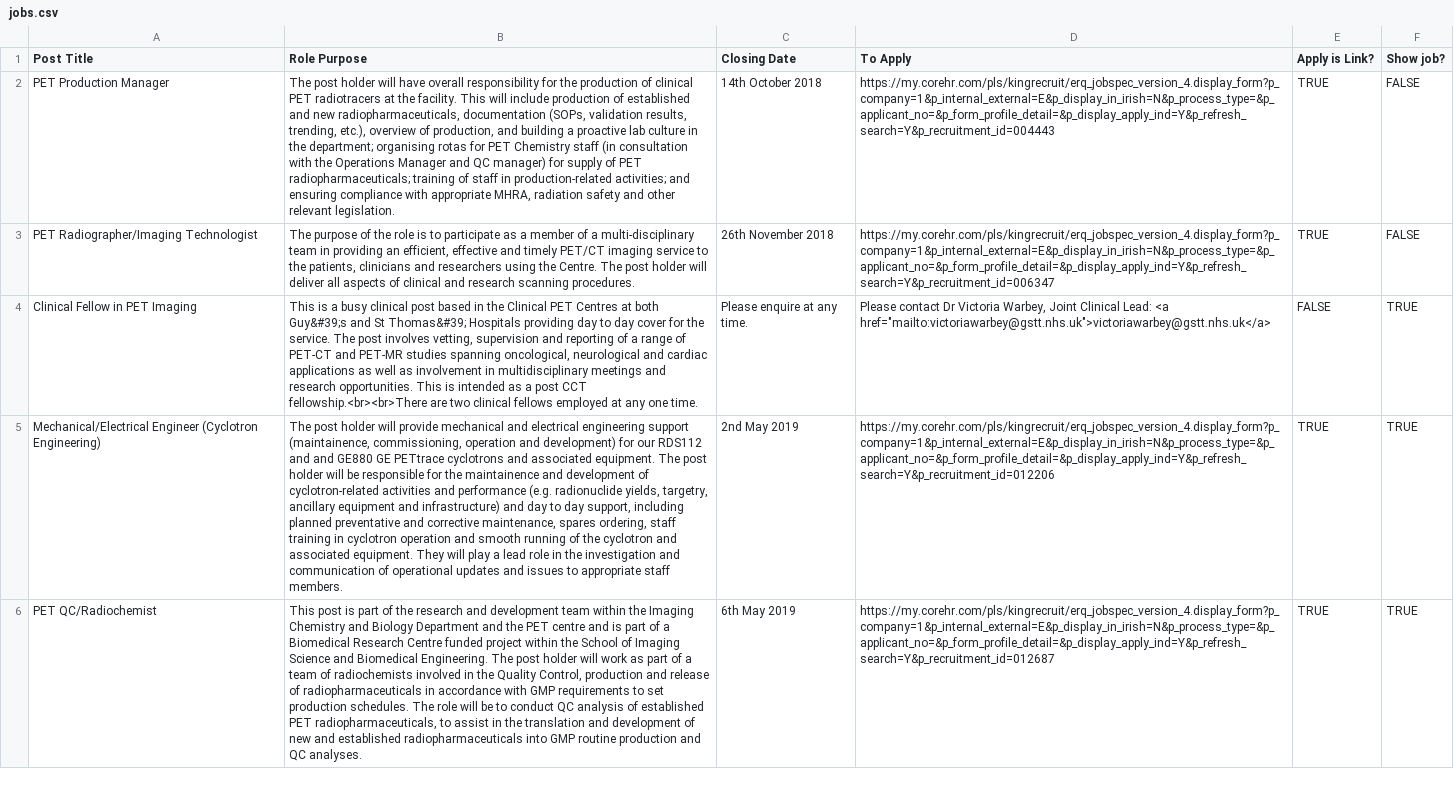
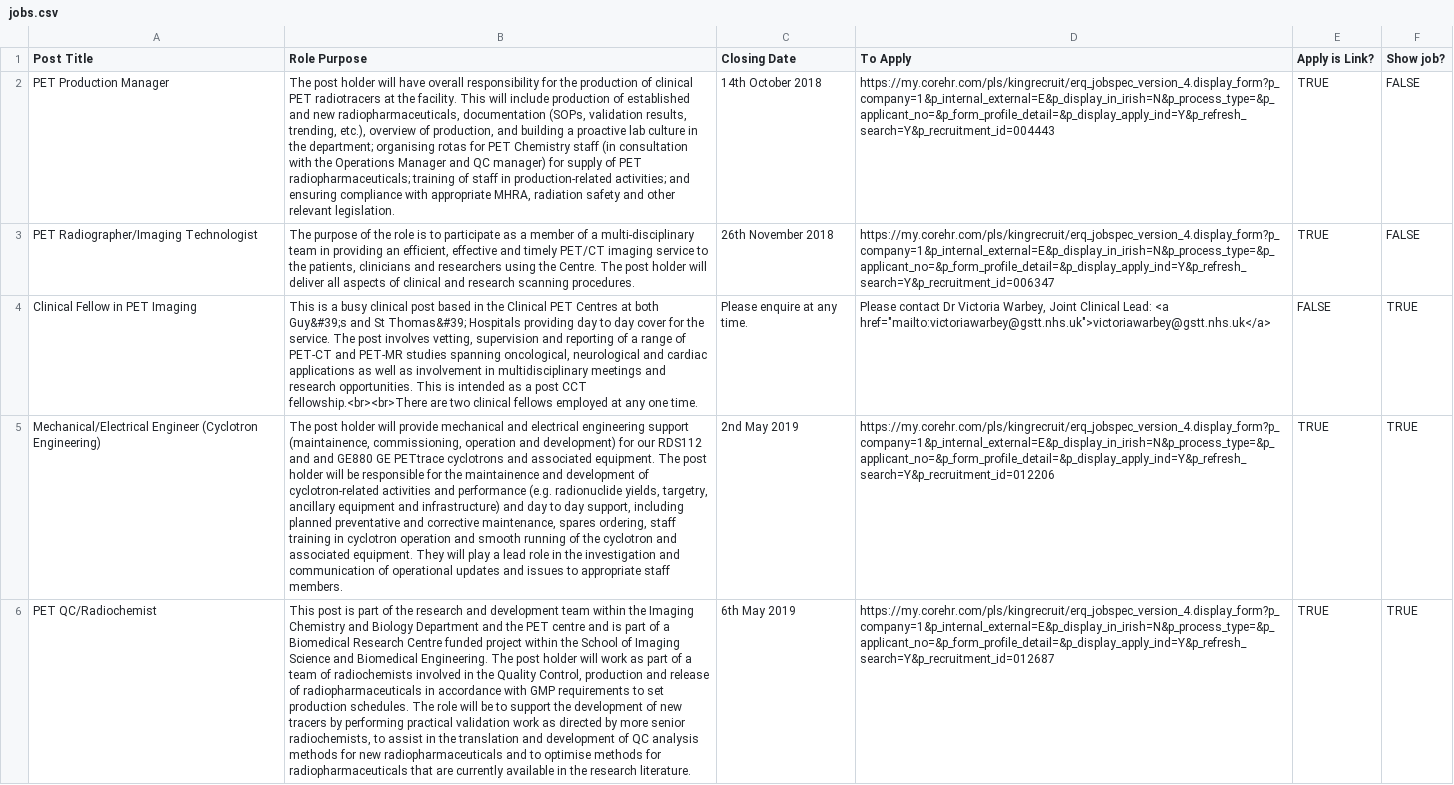
Before and after one commit to sarahmaygould/PETCentre, a CSV file: Jobs/jobs.csv, drawn as a sheet; the diff names each change by its address in the sheet, - before the commit and + after, or states it on an @@ line.

```diff
--- a/Jobs/jobs.csv
+++ b/Jobs/jobs.csv
-B6 (Role Purpose): …be to conduct QC analysis of established PET radiopharmaceuticals, to assist in the translation and development of new and established radiopharmaceuticals into GMP routine production and QC analyses.
+B6 (Role Purpose): …be to support the development of new tracers by performing practical validation work as directed by more senior radiochemists, to assist in the translation and development of QC analysis methods for new radiopharmaceuticals and to optimise methods for radiopharmaceuticals that are currently available in the research literature.
```
